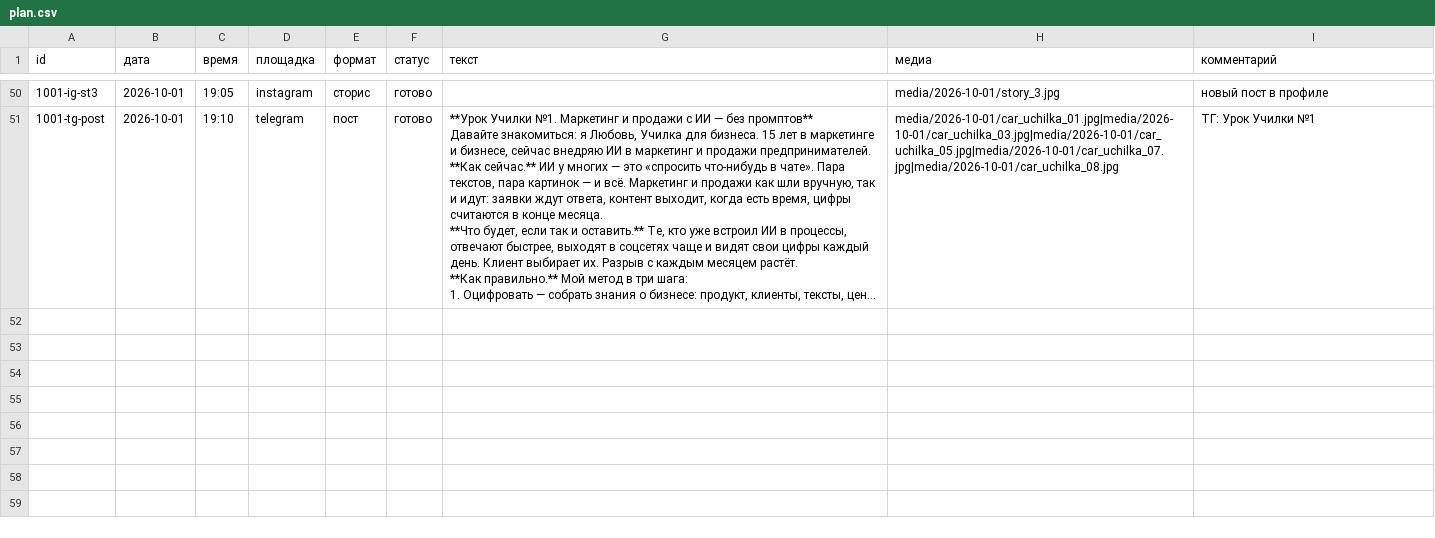
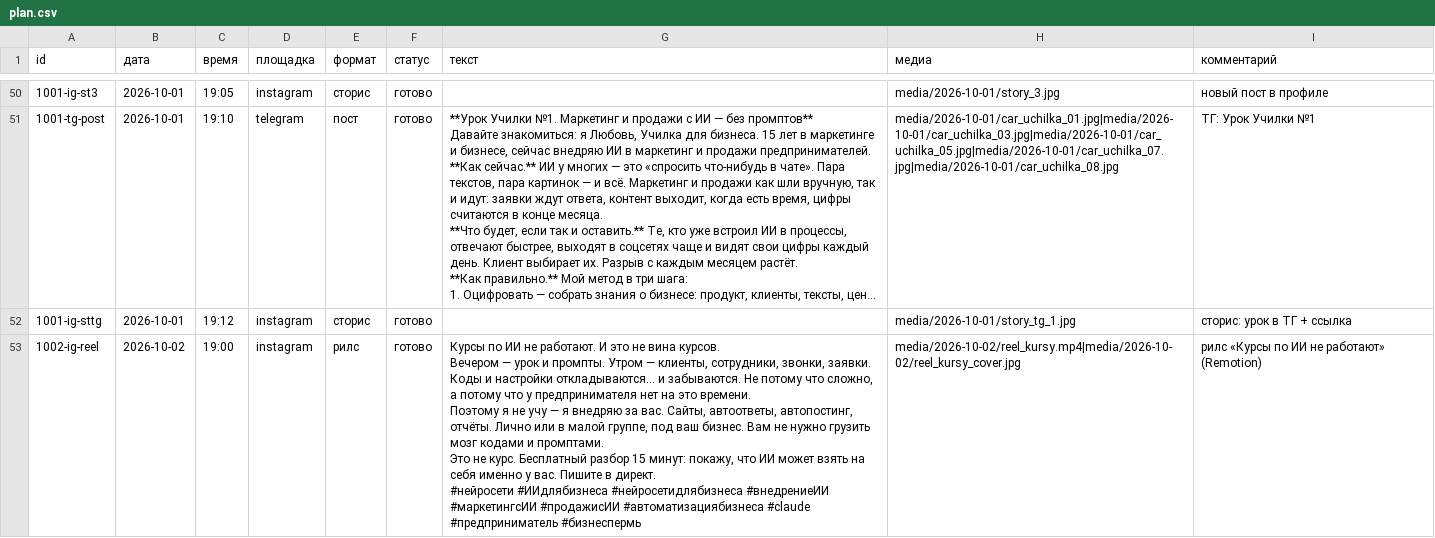
Before and after one commit to pavlik10011991-commits/avtoposter-lubovy, a CSV file: plan.csv, drawn as a sheet; only a part is shown, gaps mark what is left out; long unchanged cells end in …; ↵ is a line break in a cell; the diff covers the shown part only; the diff names each change by its address in the sheet, - before the commit and + after, or states it on an @@ line.

```diff
--- a/plan.csv
+++ b/plan.csv
+row 52: 1001-ig-sttg | 2026-10-01 | 19:12 | instagram | сторис | готово |  | media/2026-10-01/story_tg_1.jpg | сторис: урок в ТГ + ссылка
+row 53: 1002-ig-reel | 2026-10-02 | 19:00 | instagram | рилс | готово | Курсы по ИИ не работают. И это не вина курсов. ↵ Вечером — урок и промпты. Утром — клиенты, сотрудники, звонки, заявки. Коды и настройки откладываются… и забываются. Не потому что сложно, а потому что у предпринимателя нет на это времени. ↵ Поэтому я не учу — я внедряю за вас. Сайты, автоответы, автопостинг, отчёты. Лично или в малой группе, под ваш бизнес. Вам не нужно грузить мозг кодами и промптами. ↵ Это не курс. Бесплатный разбор 15 минут: покажу, что ИИ может взять на себя именно у вас. Пишите в директ. ↵ #нейросети #ИИдлябизнеса #нейросетидлябизнеса #внедрениеИИ #маркетингсИИ #продажисИИ #автоматизациябизнеса #claude #предприниматель #бизнеспермь | media/2026-10-02/reel_kursy.mp4|media/2026-10-02/reel_kursy_cover.jpg | рилс «Курсы по ИИ не работают» (Remotion)
```
Also changed, not shown: 1 added row elsewhere in this file, 4 other files.
